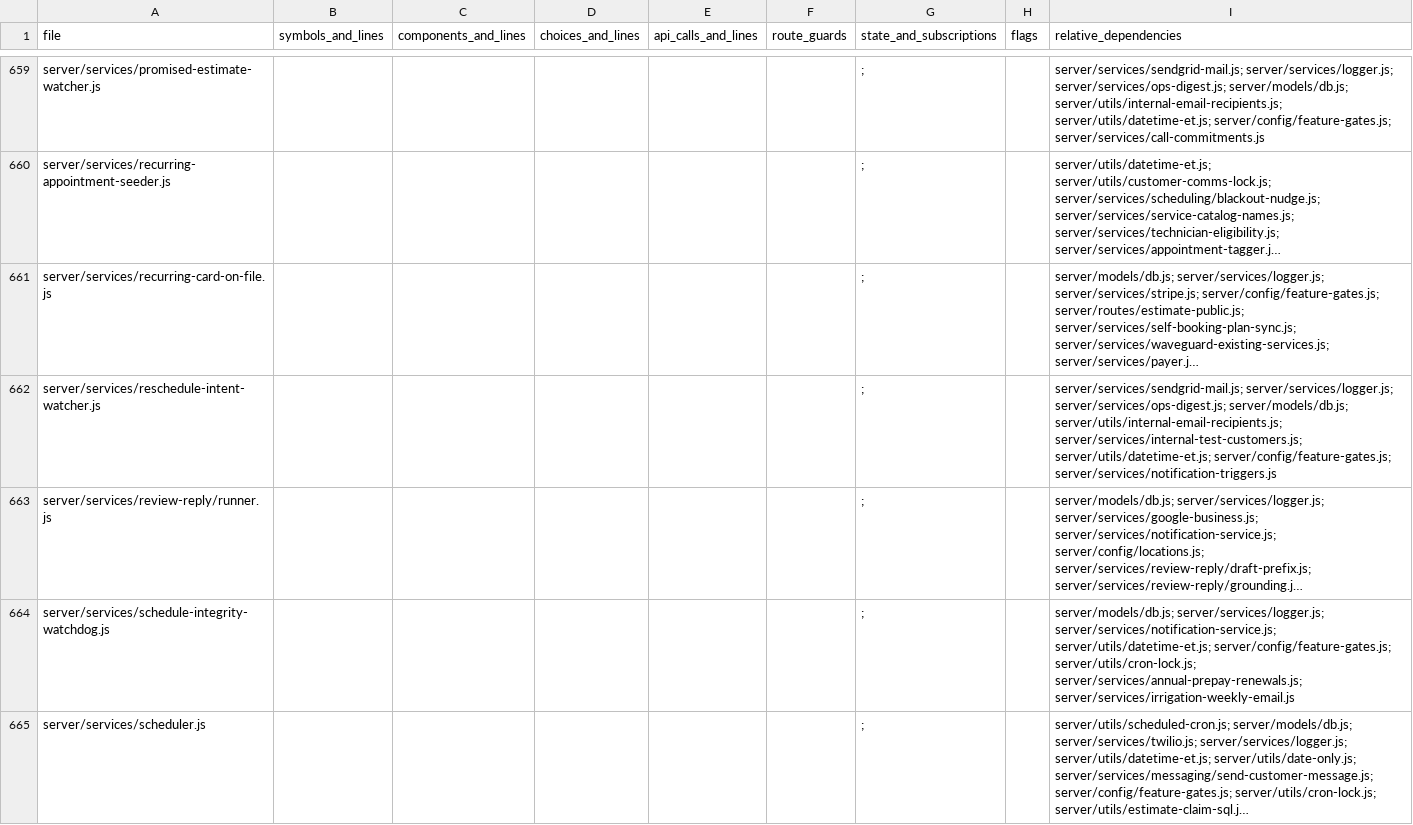
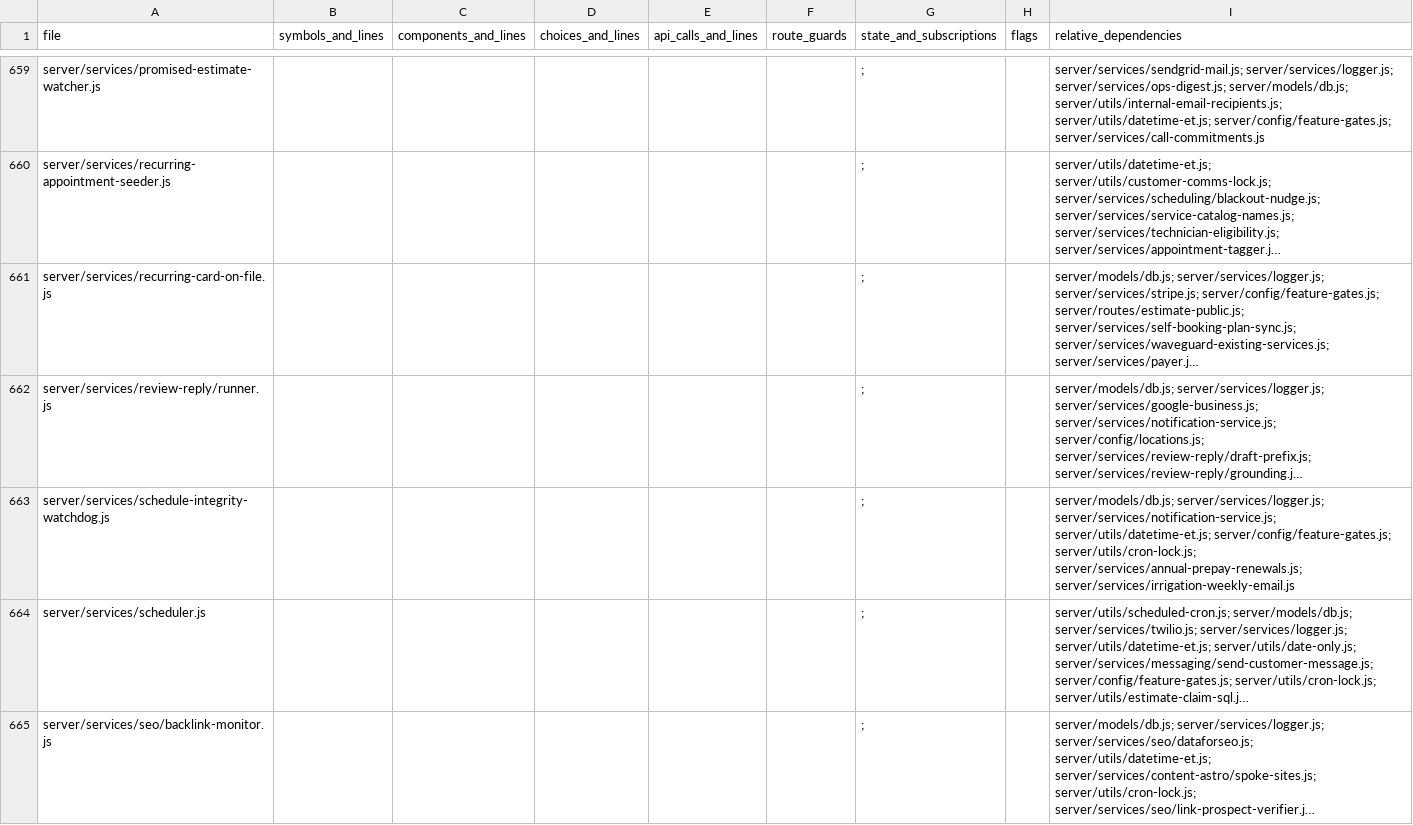
Before and after one commit to wavespestcontrolfl/waves-customer-portal, a CSV file: docs/audits/admin-simplification/module-index.csv, drawn as a sheet; only a part is shown, gaps mark what is left out; the shorter side is filled out with more unchanged rows; long unchanged cells end in …; the diff names each change by its address in the sheet, - before the commit and + after, or states it on an @@ line.

```diff
--- a/docs/audits/admin-simplification/module-index.csv
+++ b/docs/audits/admin-simplification/module-index.csv
-row 662: server/services/reschedule-intent-watcher.js |  |  |  |  |  | ; |  | server/services/sendgrid-mail.js; server/services/logger.js; server/services/ops-digest.js; server/models/db.js; server/utils/internal-email-recipients.js; server/services/internal-test-customers.js; server/utils/datetime-et.js; server/config/feature-gates.js; server/services/notification-triggers.js
```
Also changed, not shown: docs/audits/admin-simplification/entry-points.csv, 28 other files.
